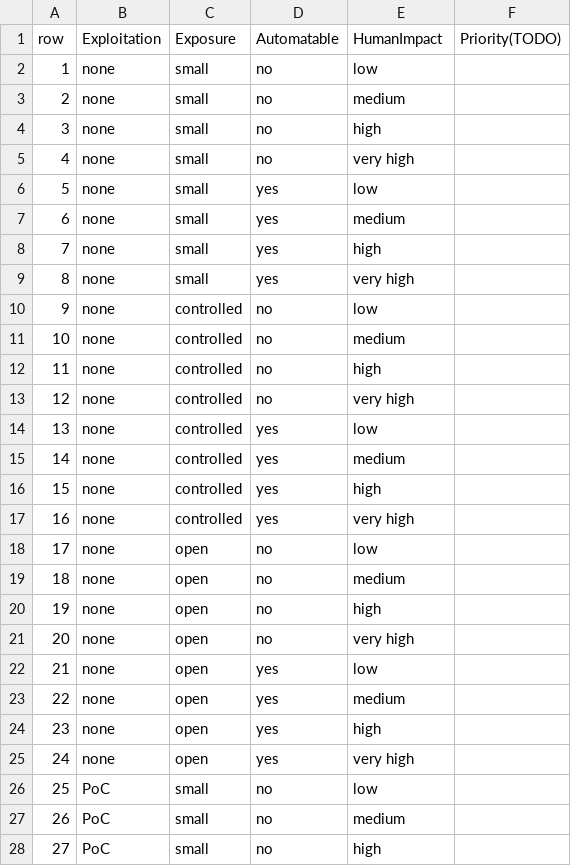
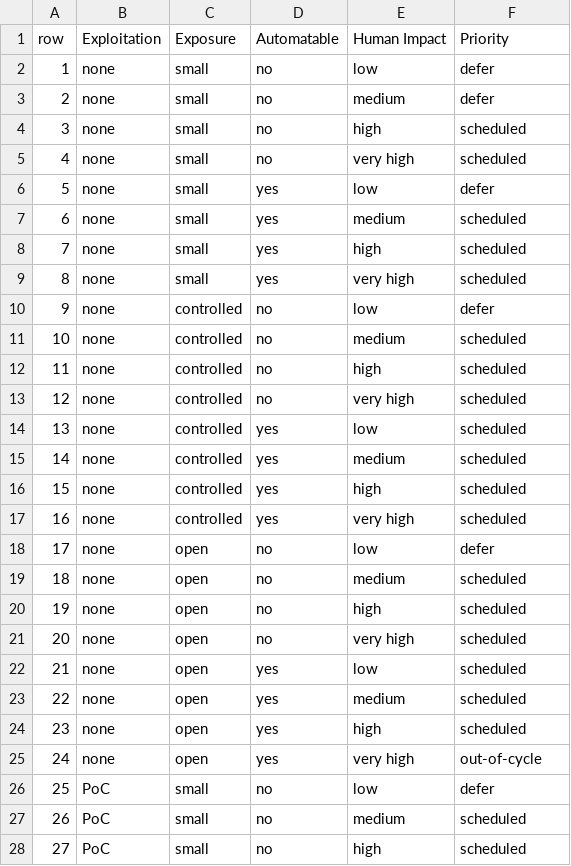
Before and after one commit to CERTCC/SSVC, a CSV file: data/csvs/deployer-options_v2_1.csv, drawn as a sheet; only a part is shown; the diff covers the shown part only.

Commit message:
add priority decisions
v2 had 108 rows, v2_1 has 72 rows.
This reflects the change from Utility having 3 options to Automatable only having 2.

Utility = laborious implies Automatable = no
Utility = super effective implies Automatable = yes
Utility = efficient is ambiguous about the Automatable value.

So all I did was eliminate the Utility = efficient rows from the CSV and kept the values for "laborious" and "super effective"

It might be necessary to tune these somewhat but at least this version is 100% consistent with what information was already present in the v2 CSV file.

```diff
--- a/data/csvs/deployer-options_v2_1.csv
+++ b/data/csvs/deployer-options_v2_1.csv
@@ -1,28 +1,28 @@
-row,Exploitation,Exposure,Automatable,HumanImpact,Priority(TODO)
-1,none,small,no,low,
-2,none,small,no,medium,
-3,none,small,no,high,
-4,none,small,no,very high,
-5,none,small,yes,low,
-6,none,small,yes,medium,
-7,none,small,yes,high,
-8,none,small,yes,very high,
-9,none,controlled,no,low,
-10,none,controlled,no,medium,
-11,none,controlled,no,high,
-12,none,controlled,no,very high,
-13,none,controlled,yes,low,
-14,none,controlled,yes,medium,
-15,none,controlled,yes,high,
-16,none,controlled,yes,very high,
-17,none,open,no,low,
-18,none,open,no,medium,
-19,none,open,no,high,
-20,none,open,no,very high,
-21,none,open,yes,low,
-22,none,open,yes,medium,
-23,none,open,yes,high,
-24,none,open,yes,very high,
-25,PoC,small,no,low,
-26,PoC,small,no,medium,
-27,PoC,small,no,high,
+row,Exploitation,Exposure,Automatable,Human Impact,Priority
+1,none,small,no,low,defer
+2,none,small,no,medium,defer
+3,none,small,no,high,scheduled
+4,none,small,no,very high,scheduled
+5,none,small,yes,low,defer
+6,none,small,yes,medium,scheduled
+7,none,small,yes,high,scheduled
+8,none,small,yes,very high,scheduled
+9,none,controlled,no,low,defer
+10,none,controlled,no,medium,scheduled
+11,none,controlled,no,high,scheduled
+12,none,controlled,no,very high,scheduled
+13,none,controlled,yes,low,scheduled
+14,none,controlled,yes,medium,scheduled
+15,none,controlled,yes,high,scheduled
+16,none,controlled,yes,very high,scheduled
+17,none,open,no,low,defer
+18,none,open,no,medium,scheduled
+19,none,open,no,high,scheduled
+20,none,open,no,very high,scheduled
+21,none,open,yes,low,scheduled
+22,none,open,yes,medium,scheduled
+23,none,open,yes,high,scheduled
+24,none,open,yes,very high,out-of-cycle
+25,PoC,small,no,low,defer
+26,PoC,small,no,medium,scheduled
+27,PoC,small,no,high,scheduled
```
Also changed, not shown: 45 edited cells elsewhere in this file.
